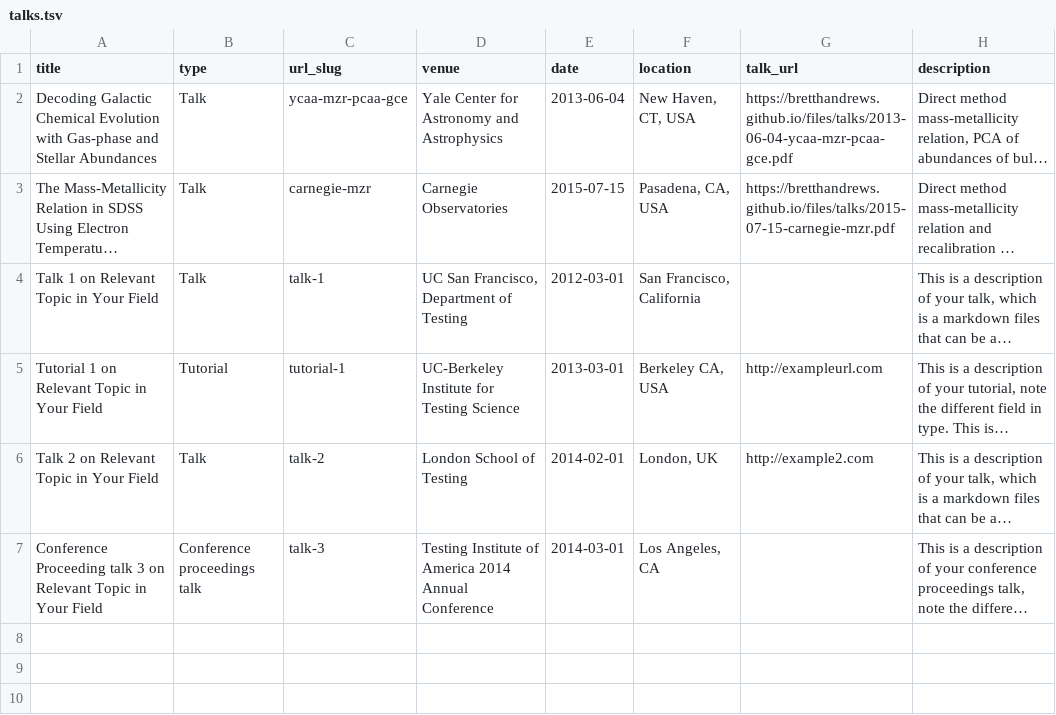
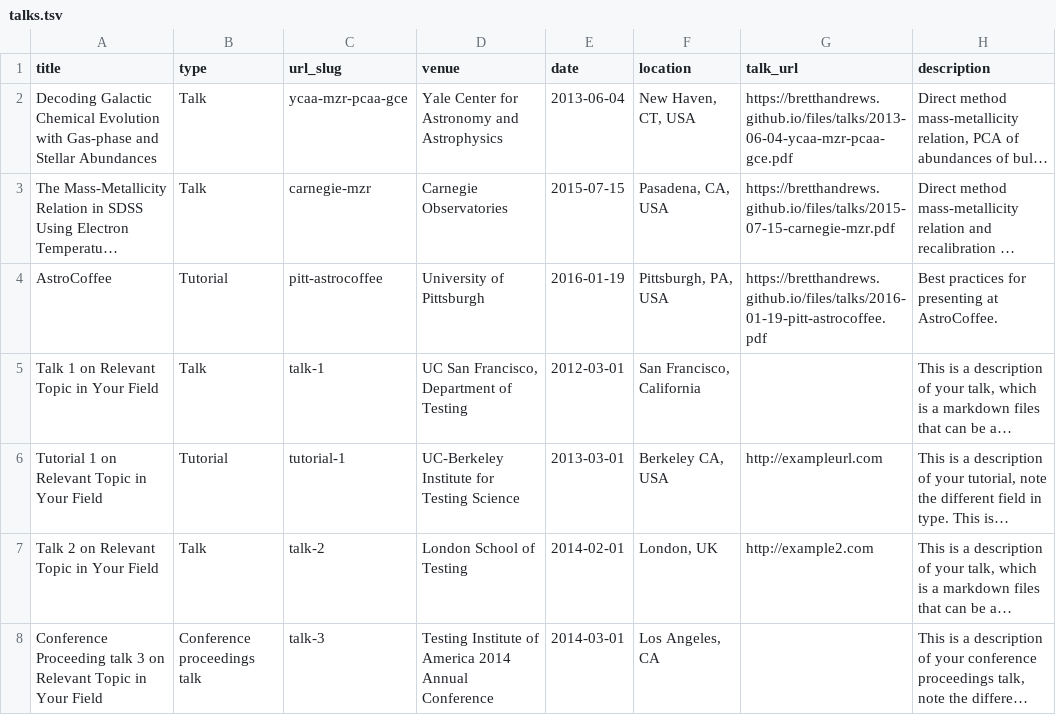
Before and after one commit to bretthandrews/bretthandrews.github.io, a TSV file: markdown_generator/talks.tsv, drawn as a sheet; long unchanged cells end in …; the diff names each change by its address in the sheet, - before the commit and + after, or states it on an @@ line.

Commit message:
adds Pitt AstroCoffee tutorial

```diff
--- a/markdown_generator/talks.tsv
+++ b/markdown_generator/talks.tsv
+row 4: AstroCoffee | Tutorial | pitt-astrocoffee | University of Pittsburgh | 2016-01-19 | Pittsburgh, PA, USA | https://bretthandrews.github.io/files/talks/2016-01-19-pitt-astrocoffee.pdf | Best practices for presenting at AstroCoffee.
```
Also changed, not shown: 2 other files.
